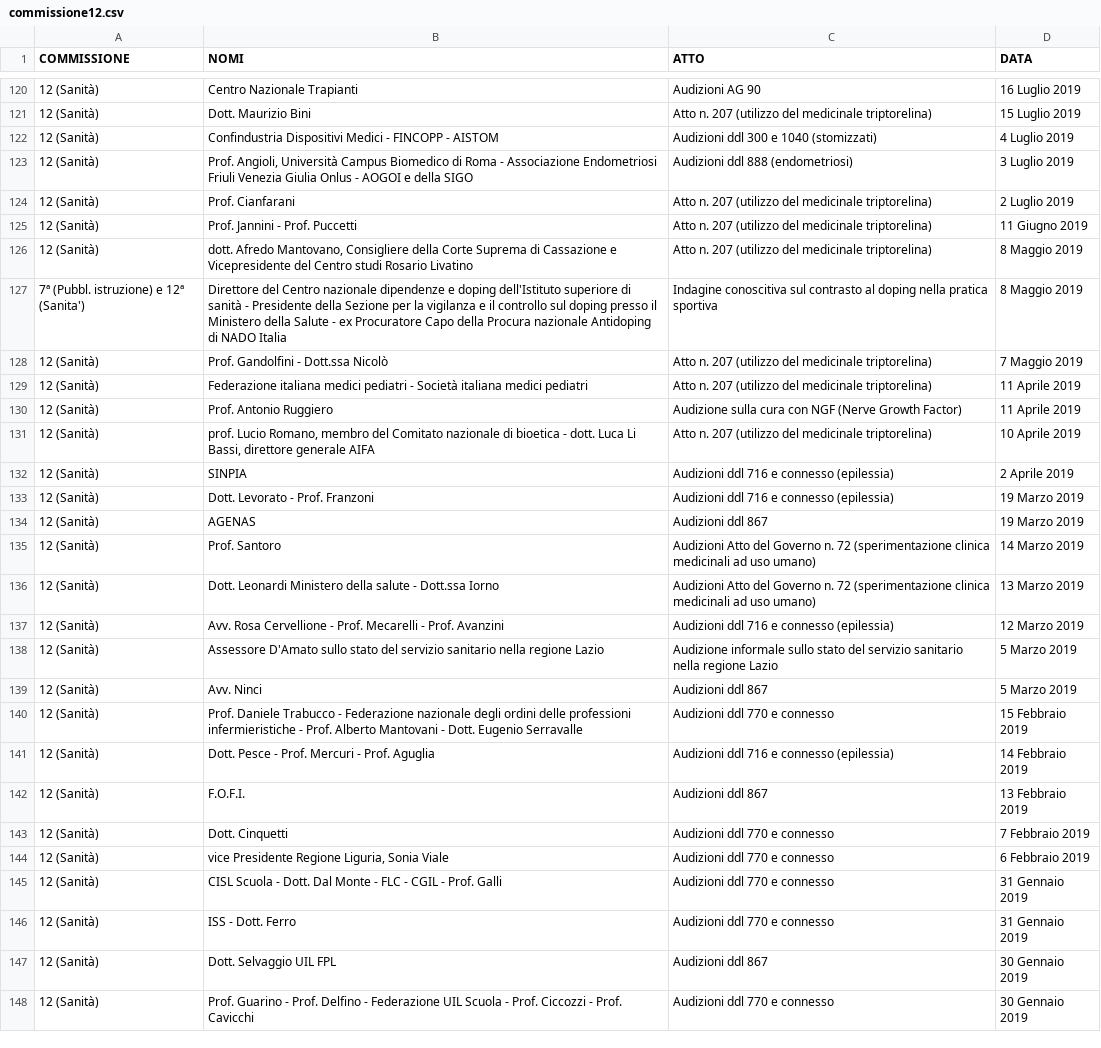
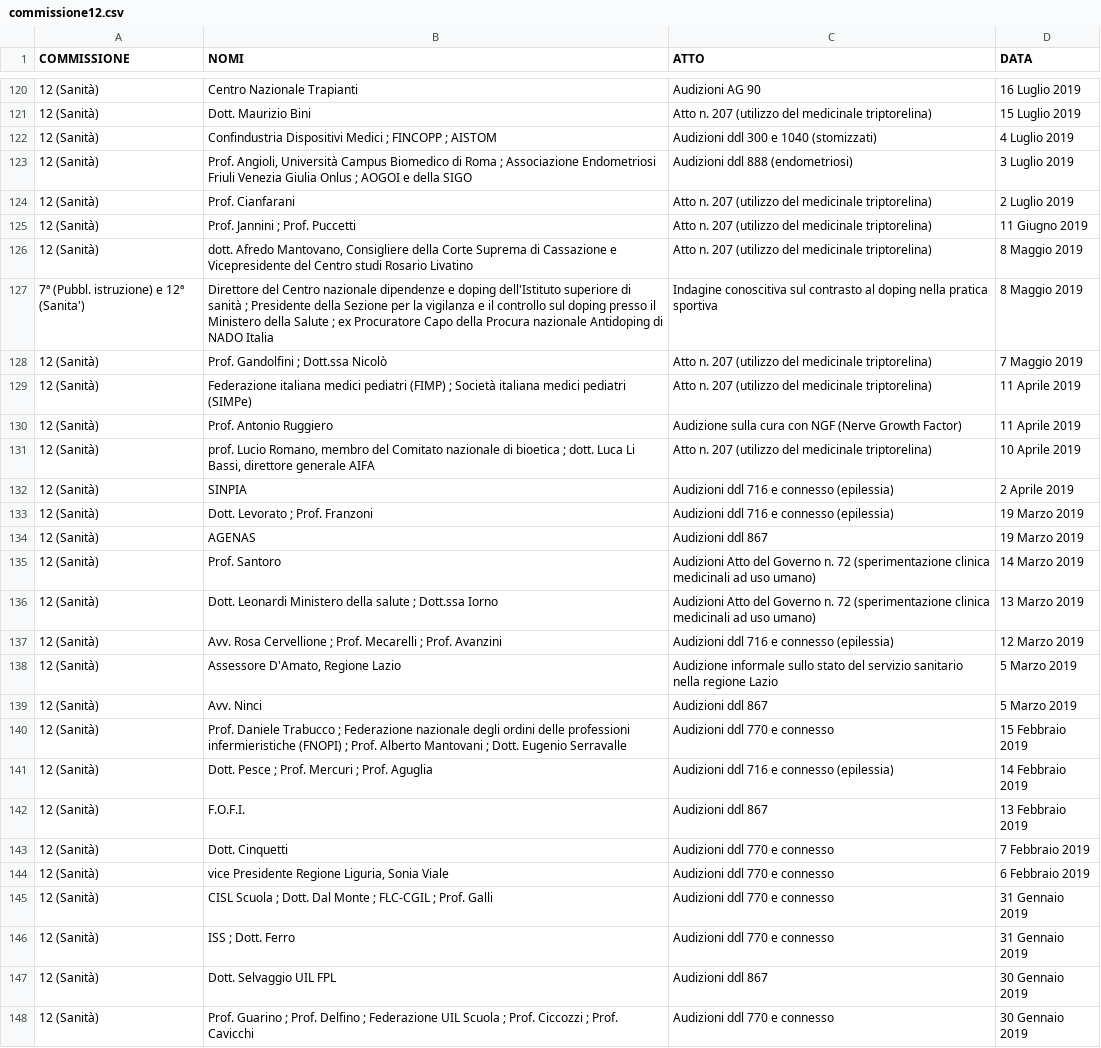
Before and after one commit to simonedeluca/audizioni_informali, a CSV file: data/raw_data/commissione12.csv, drawn as a sheet; only a part is shown, gaps mark what is left out; the diff covers the shown part only; the diff names each change by its address in the sheet, - before the commit and + after, or states it on an @@ line.

```diff
--- a/data/raw_data/commissione12.csv
+++ b/data/raw_data/commissione12.csv
-B122 (NOMI): …Dispositivi Medici - FINCOPP - AISTOM
+B122 (NOMI): …Dispositivi Medici ; FINCOPP ; AISTOM
-B123 (NOMI): …di Roma - Associazione Endometriosi Friuli Venezia Giulia Onlus - AOGOI e…
+B123 (NOMI): …di Roma ; Associazione Endometriosi Friuli Venezia Giulia Onlus ; AOGOI e…
-B125 (NOMI): Prof. Jannini - Prof. Puccetti
+B125 (NOMI): Prof. Jannini ; Prof. Puccetti
-B127 (NOMI): …di sanità - Presidente della Sezione per la vigilanza e il controllo sul doping presso il Ministero della Salute - ex Procuratore…
+B127 (NOMI): …di sanità ; Presidente della Sezione per la vigilanza e il controllo sul doping presso il Ministero della Salute ; ex Procuratore…
-B128 (NOMI): Prof. Gandolfini - Dott.ssa Nicolò
+B128 (NOMI): Prof. Gandolfini ; Dott.ssa Nicolò
-B129 (NOMI): …medici pediatri - Società italiana medici pediatri
+B129 (NOMI): …medici pediatri (FIMP) ; Società italiana medici pediatri (SIMPe)
-B131 (NOMI): …di bioetica - dott. Luca…
+B131 (NOMI): …di bioetica ; dott. Luca…
-B133 (NOMI): Dott. Levorato - Prof. Franzoni
+B133 (NOMI): Dott. Levorato ; Prof. Franzoni
-B136 (NOMI): …della salute - Dott.ssa Iorno
+B136 (NOMI): …della salute ; Dott.ssa Iorno
-B137 (NOMI): …Rosa Cervellione - Prof. Mecarelli - Prof. Avanzini
+B137 (NOMI): …Rosa Cervellione ; Prof. Mecarelli ; Prof. Avanzini
-B138 (NOMI): Assessore D'Amato sullo stato del servizio sanitario nella regione Lazio
+B138 (NOMI): Assessore D'Amato, Regione Lazio
-B140 (NOMI): …Daniele Trabucco - Federazione nazionale degli ordini delle professioni infermieristiche - Prof. Alberto Mantovani - Dott. Eugenio…
+B140 (NOMI): …Daniele Trabucco ; Federazione nazionale degli ordini delle professioni infermieristiche (FNOPI) ; Prof. Alberto Mantovani ; Dott. Eugenio…
-B141 (NOMI): Dott. Pesce - Prof. Mercuri - Prof. Aguglia
+B141 (NOMI): Dott. Pesce ; Prof. Mercuri ; Prof. Aguglia
-B145 (NOMI): CISL Scuola - Dott. Dal Monte - FLC - CGIL - Prof. Galli
+B145 (NOMI): CISL Scuola ; Dott. Dal Monte ; FLC-CGIL ; Prof. Galli
-B146 (NOMI): ISS - Dott. Ferro
+B146 (NOMI): ISS ; Dott. Ferro
-B148 (NOMI): Prof. Guarino - Prof. Delfino - Federazione UIL Scuola - Prof. Ciccozzi - Prof. Cavicchi
+B148 (NOMI): Prof. Guarino ; Prof. Delfino ; Federazione UIL Scuola ; Prof. Ciccozzi ; Prof. Cavicchi
```
Also changed, not shown: 84 edited cells elsewhere in this file, 1 other file.
